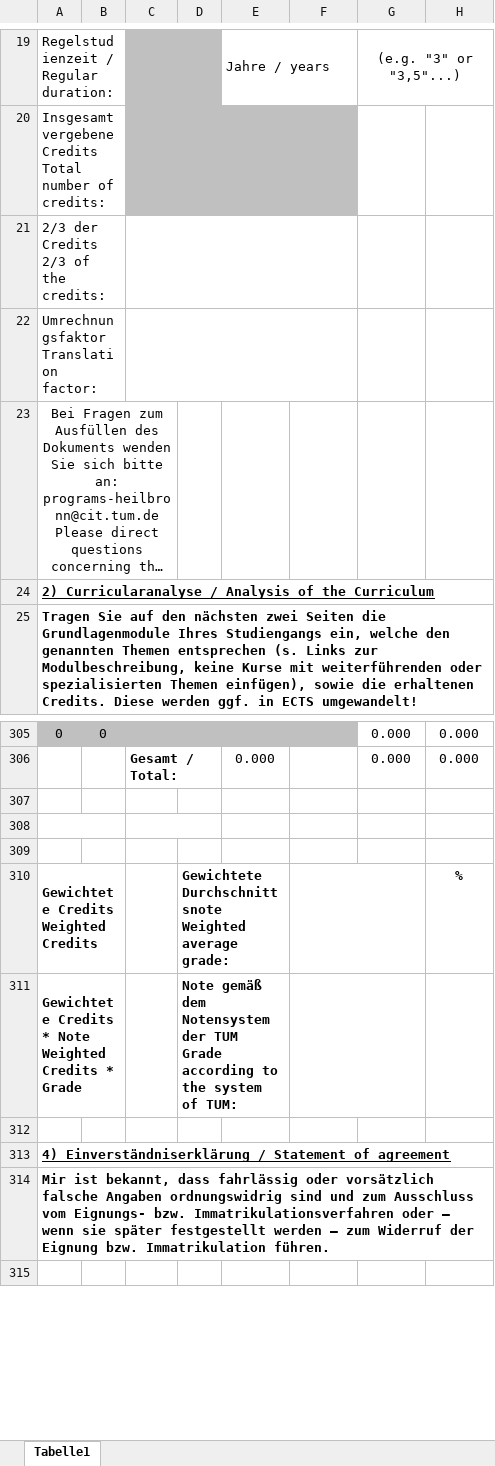
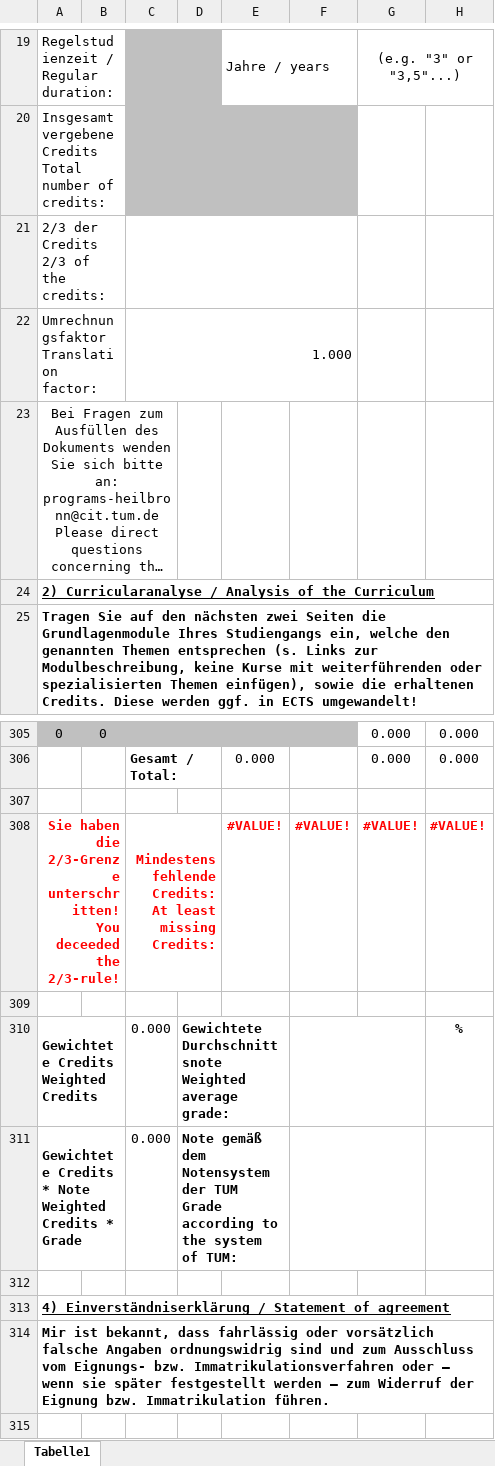
Before and after one commit to pambhar-deepkumar/AdmitAssist, an Excel workbook: data/course_requirements/MIE_Curricularanalyse_Information_Engineering_Template.xlsx, sheet Tabelle1, drawn as a sheet; only a part is shown, gaps mark what is left out; long unchanged cells end in …; values as stored, in another font and other column widths than the file's, no borders; removed rows and columns are numbered as before the commit, all else as after; the diff covers the shown part only; the diff names each change by its address in the sheet, - before the commit and + after, or states it on an @@ line.

Commit message:
Changed excels, stratgegy,parsers, added enum

```diff
--- a/data/course_requirements/MIE_Curricularanalyse_Information_Engineering_Template.xlsx (sheet Tabelle1)
+++ b/data/course_requirements/MIE_Curricularanalyse_Information_Engineering_Template.xlsx (sheet Tabelle1)
-C22: (empty)
+C22: 1.000
+row 308: Sie haben die 2/3-Grenze unterschritten! You deceeded the 2/3-rule! |  | Mindestens fehlende Credits: At least missing Credits: |  | #VALUE! | #VALUE! | #VALUE! | #VALUE!
-A308:B308 merged
-C308:D308 merged
-row 309: (empty)
-C310:C311: (empty)
+C310:C311: 0.000
```
Also changed, not shown: other rows of this sheet, formulas that keep their value, 4 other files.
